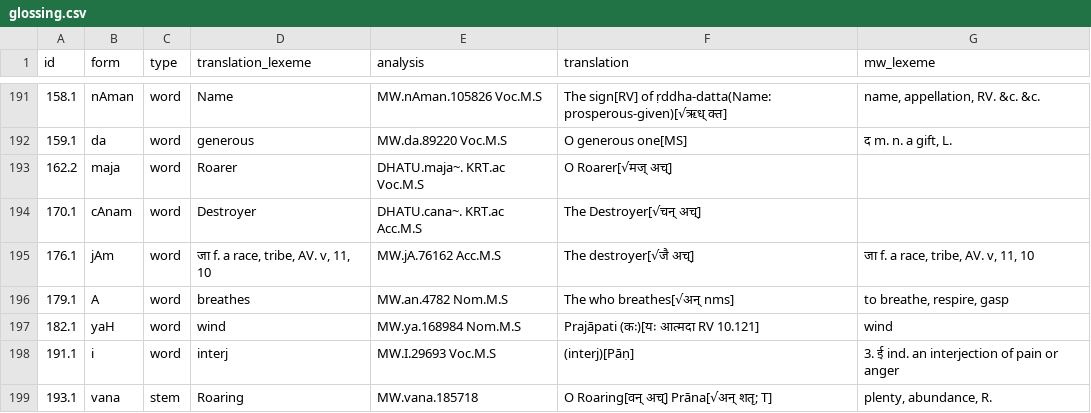
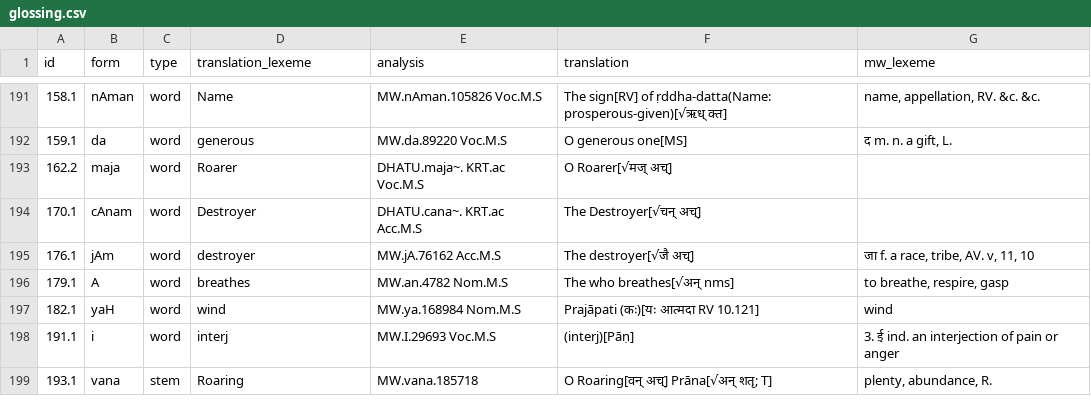
Before and after one commit to yajnadevam/lipi, a CSV file: glossing.csv, drawn as a sheet; only a part is shown, gaps mark what is left out; the diff covers the shown part only.

```diff
--- a/glossing.csv
+++ b/glossing.csv
@@ -194,3 +194,3 @@ id,form,type,translation_lexeme,analysis,translation,mw_lexeme
 170.1,cAnam,word,Destroyer,DHATU.cana~. KRT.ac Acc.M.S,The Destroyer[√चन् अच्],
-176.1,jAm,word,"जा f. a race, tribe, AV. v, 11, 10",MW.jA.76162 Acc.M.S,The destroyer[√जै अच्],"जा f. a race, tribe, AV. v, 11, 10"
+176.1,jAm,word,destroyer,MW.jA.76162 Acc.M.S,The destroyer[√जै अच्],"जा f. a race, tribe, AV. v, 11, 10"
 179.1,A,word,breathes,MW.an.4782 Nom.M.S,The who breathes[√अन् nms],"to breathe, respire, gasp"
```
Also changed, not shown: 34 edited cells elsewhere in this file, 3 other files.
